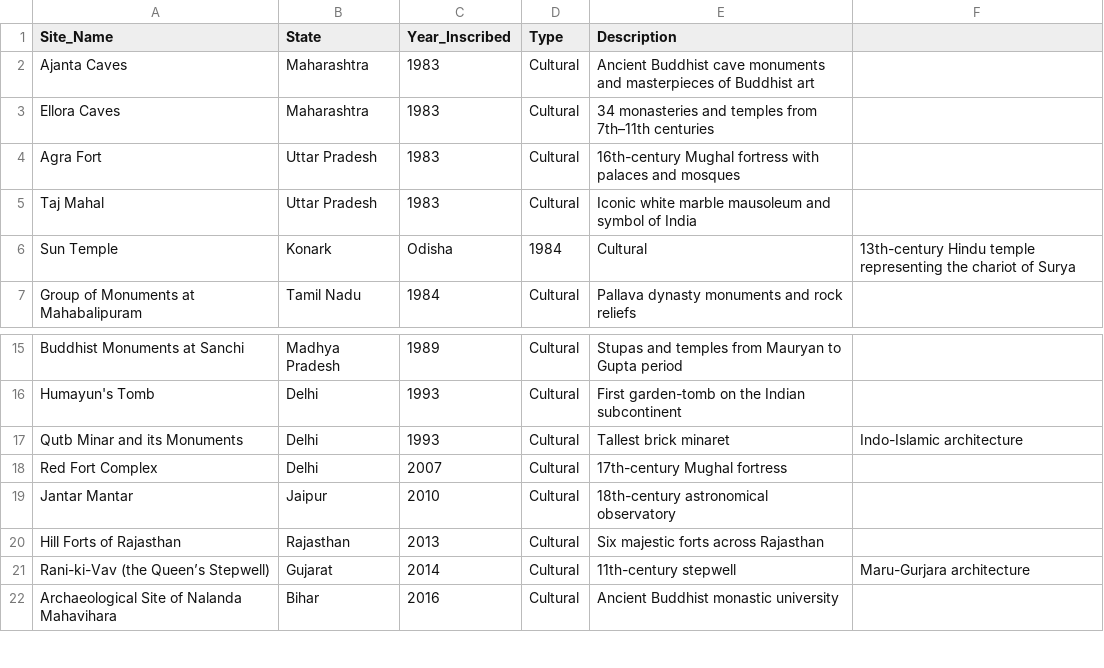
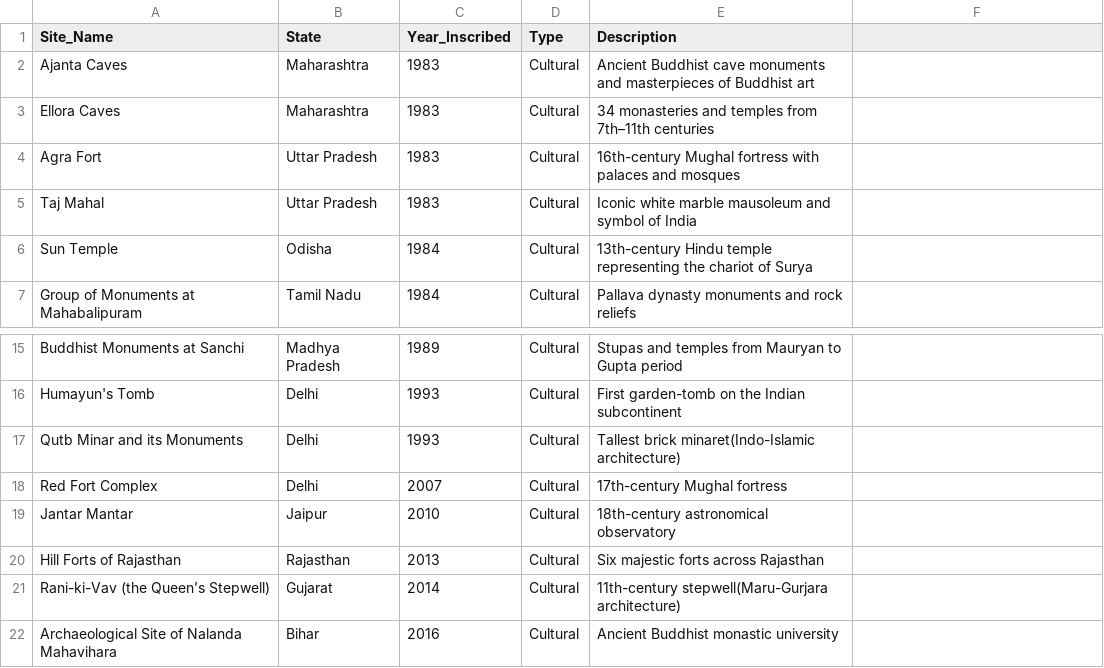
Before and after one commit to Sivanandinisaravanakumar/indian-heritage-streamlit, a CSV file: cultural_heritage.csv, drawn as a sheet; only a part is shown, gaps mark what is left out.

Commit message:
Update cultural_heritage.csv

```diff
--- a/cultural_heritage.csv
+++ b/cultural_heritage.csv
@@ -5,3 +5,3 @@ Agra Fort,Uttar Pradesh,1983,Cultural,16th-century Mughal fortress with palaces
 Taj Mahal,Uttar Pradesh,1983,Cultural,Iconic white marble mausoleum and symbol of India,
-Sun Temple, Konark,Odisha,1984,Cultural,13th-century Hindu temple representing the chariot of Surya
+Sun Temple,Odisha,1984,Cultural,13th-century Hindu temple representing the chariot of Surya
 Group of Monuments at Mahabalipuram,Tamil Nadu,1984,Cultural,Pallava dynasty monuments and rock reliefs,
@@ -16,3 +16,3 @@ Buddhist Monuments at Sanchi,Madhya Pradesh,1989,Cultural,Stupas and temples fro
 Humayun's Tomb,Delhi,1993,Cultural,First garden-tomb on the Indian subcontinent,
-Qutb Minar and its Monuments,Delhi,1993,Cultural,Tallest brick minaret, Indo-Islamic architecture
+Qutb Minar and its Monuments,Delhi,1993,Cultural,Tallest brick minaret(Indo-Islamic architecture)
 Red Fort Complex,Delhi,2007,Cultural,17th-century Mughal fortress,
@@ -20,3 +20,3 @@ Jantar Mantar, Jaipur,2010,Cultural,18th-century astronomical observatory,
 Hill Forts of Rajasthan,Rajasthan,2013,Cultural,Six majestic forts across Rajasthan,
-Rani-ki-Vav (the Queen’s Stepwell),Gujarat,2014,Cultural,11th-century stepwell, Maru-Gurjara architecture
+Rani-ki-Vav (the Queen’s Stepwell),Gujarat,2014,Cultural,11th-century stepwell(Maru-Gurjara architecture)
 Archaeological Site of Nalanda Mahavihara,Bihar,2016,Cultural,Ancient Buddhist monastic university,
```
